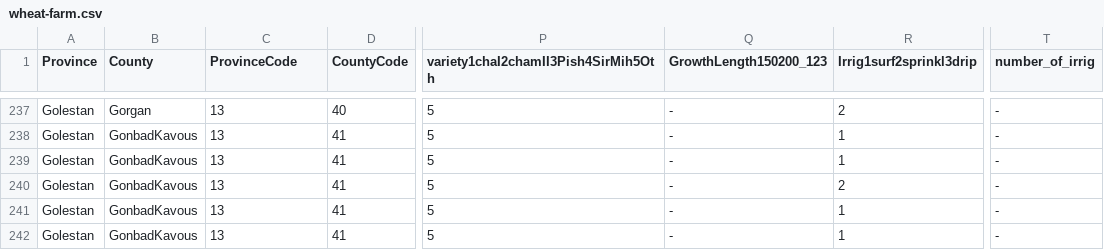
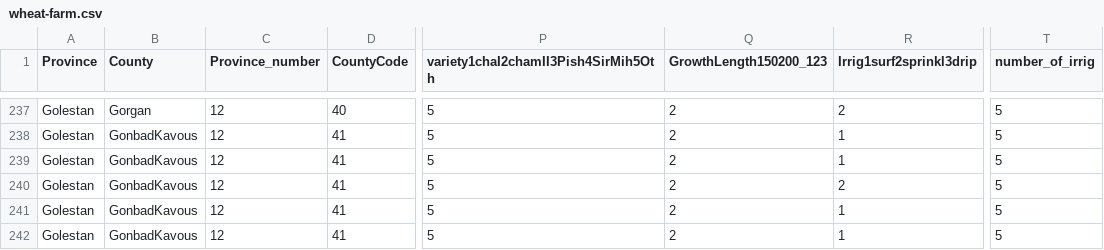
Before and after one commit to DanialAmini/crop-yield, a CSV file: farm/dataset/wheat-farm.csv, drawn as a sheet; only a part is shown, gaps mark what is left out; the diff covers the shown part only; the diff names each change by its address in the sheet, - before the commit and + after, or states it on an @@ line.

```diff
--- a/farm/dataset/wheat-farm.csv
+++ b/farm/dataset/wheat-farm.csv
-C1: ProvinceCode
+C1: Province_number
-C237:C242 (Province_number): 13
+C237:C242 (Province_number): 12
-Q237:Q242 (GrowthLength150200_123): -
+Q237:Q242 (GrowthLength150200_123): 2
-T237:T242 (number_of_irrig): -
+T237:T242 (number_of_irrig): 5
```
Also changed, not shown: 68 edited cells elsewhere in this file, 6 other files.
